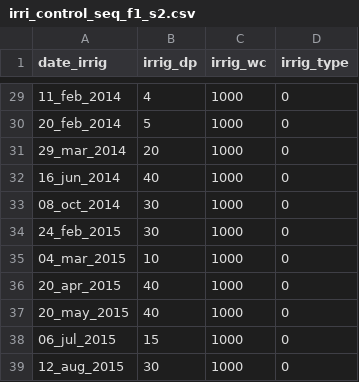
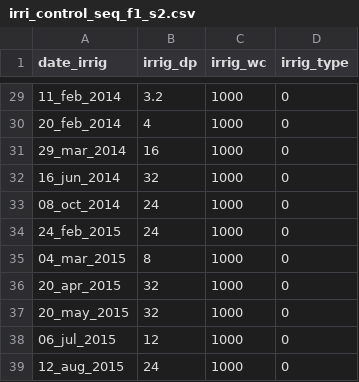
Before and after one commit to Murilodsv/sw_sc_phd, a CSV file: R/R_samuca/sim_db/management/irri_control_seq_f1_s2.csv, drawn as a sheet; only a part is shown, gaps mark what is left out; the diff covers the shown part only.

```diff
--- a/R/R_samuca/sim_db/management/irri_control_seq_f1_s2.csv
+++ b/R/R_samuca/sim_db/management/irri_control_seq_f1_s2.csv
@@ -29,11 +29,11 @@ date_irrig,irrig_dp,irrig_wc,irrig_type
-11_feb_2014,4,1000,0
-20_feb_2014,5,1000,0
-29_mar_2014,20,1000,0
-16_jun_2014,40,1000,0
-08_oct_2014,30,1000,0
-24_feb_2015,30,1000,0
-04_mar_2015,10,1000,0
-20_apr_2015,40,1000,0
-20_may_2015,40,1000,0
-06_jul_2015,15,1000,0
-12_aug_2015,30,1000,0
+11_feb_2014,3.2,1000,0
+20_feb_2014,4,1000,0
+29_mar_2014,16,1000,0
+16_jun_2014,32,1000,0
+08_oct_2014,24,1000,0
+24_feb_2015,24,1000,0
+04_mar_2015,8,1000,0
+20_apr_2015,32,1000,0
+20_may_2015,32,1000,0
+06_jul_2015,12,1000,0
+12_aug_2015,24,1000,0
```
Also changed, not shown: 27 edited cells elsewhere in this file, R/R_samuca/sim_db/sim_control_seq_f1_s2_SWAP.csv, R/R_samuca/sim_db/weather/met_data_f1.csv, 13 other files.
